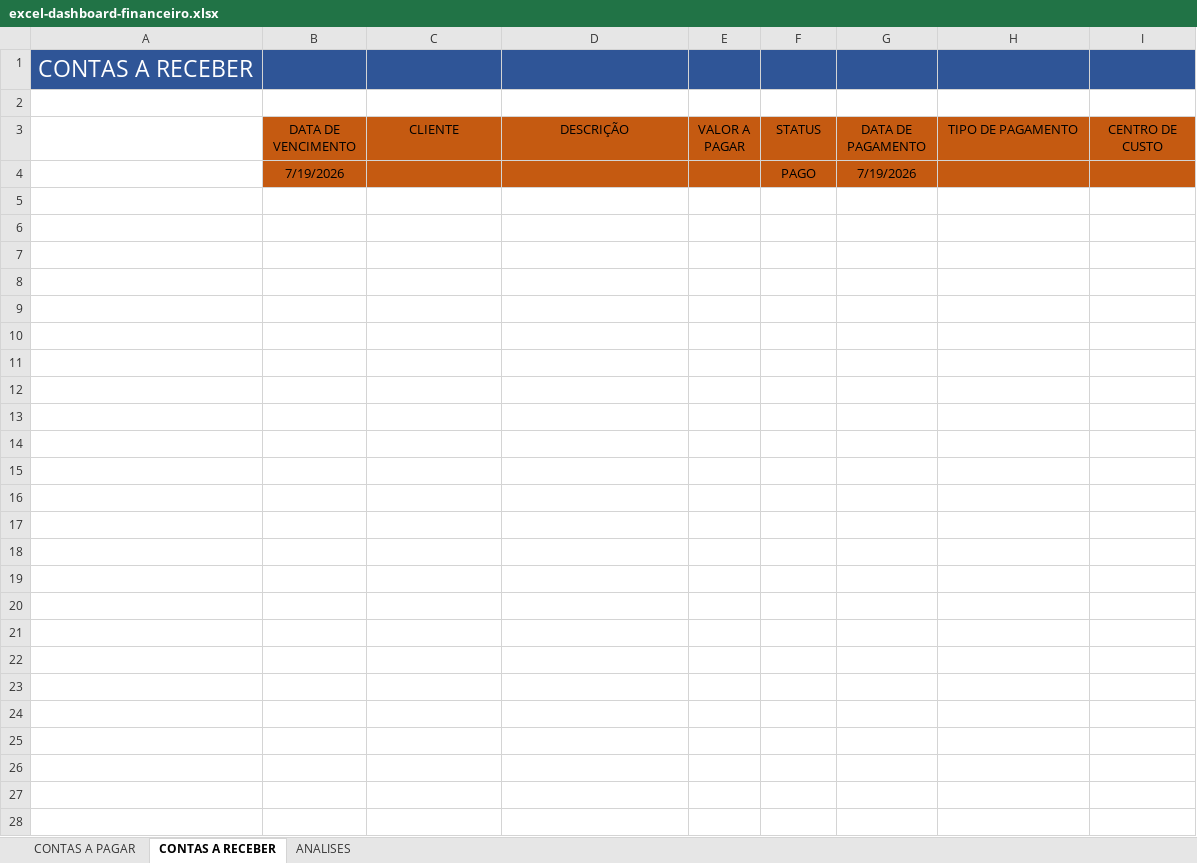
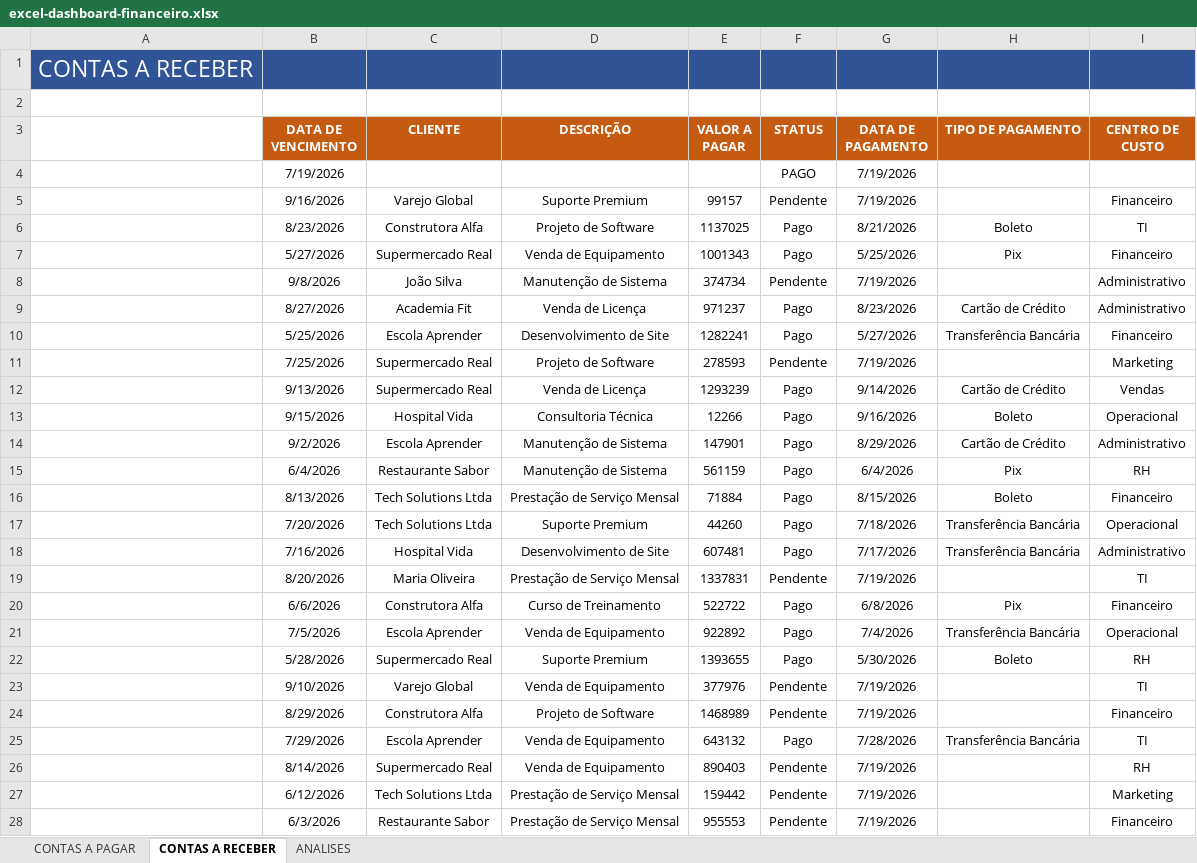
Before and after one commit to sanchesmp01-coder/Portf-lio, an Excel workbook: Excel/excel-dashboard-financeiro/Dashboard Financeiro/excel-dashboard-financeiro.xlsx, sheet CONTAS A RECEBER, drawn as a sheet; values as stored, in another font and other column widths than the file's, no borders; charts and pictures and conditional formats and table styles not drawn; the diff names each change by its address in the sheet, - before the commit and + after, or states it on an @@ line.

```diff
--- a/Excel/excel-dashboard-financeiro/Dashboard Financeiro/excel-dashboard-financeiro.xlsx (sheet CONTAS A RECEBER)
+++ b/Excel/excel-dashboard-financeiro/Dashboard Financeiro/excel-dashboard-financeiro.xlsx (sheet CONTAS A RECEBER)
@@ B3:I3 bold: off → on, text colour: black → #FFFFFF @@
-B4:I4 fill: #C55A11
+B4:I4 fill: none
+row 5:  | 9/16/2026 | Varejo Global | Suporte Premium | 99157 | Pendente | 7/19/2026 |  | Financeiro
+row 6:  | 8/23/2026 | Construtora Alfa | Projeto de Software | 1137025 | Pago | 8/21/2026 | Boleto | TI
+row 7:  | 5/27/2026 | Supermercado Real | Venda de Equipamento | 1001343 | Pago | 5/25/2026 | Pix | Financeiro
+row 8:  | 9/8/2026 | João Silva | Manutenção de Sistema | 374734 | Pendente | 7/19/2026 |  | Administrativo
+row 9:  | 8/27/2026 | Academia Fit | Venda de Licença | 971237 | Pago | 8/23/2026 | Cartão de Crédito | Administrativo
+row 10:  | 5/25/2026 | Escola Aprender | Desenvolvimento de Site | 1282241 | Pago | 5/27/2026 | Transferência Bancária | Financeiro
+row 11:  | 7/25/2026 | Supermercado Real | Projeto de Software | 278593 | Pendente | 7/19/2026 |  | Marketing
+row 12:  | 9/13/2026 | Supermercado Real | Venda de Licença | 1293239 | Pago | 9/14/2026 | Cartão de Crédito | Vendas
+row 13:  | 9/15/2026 | Hospital Vida | Consultoria Técnica | 12266 | Pago | 9/16/2026 | Boleto | Operacional
+row 14:  | 9/2/2026 | Escola Aprender | Manutenção de Sistema | 147901 | Pago | 8/29/2026 | Cartão de Crédito | Administrativo
+row 15:  | 6/4/2026 | Restaurante Sabor | Manutenção de Sistema | 561159 | Pago | 6/4/2026 | Pix | RH
+row 16:  | 8/13/2026 | Tech Solutions Ltda | Prestação de Serviço Mensal | 71884 | Pago | 8/15/2026 | Boleto | Financeiro
+row 17:  | 7/20/2026 | Tech Solutions Ltda | Suporte Premium | 44260 | Pago | 7/18/2026 | Transferência Bancária | Operacional
+row 18:  | 7/16/2026 | Hospital Vida | Desenvolvimento de Site | 607481 | Pago | 7/17/2026 | Transferência Bancária | Administrativo
+row 19:  | 8/20/2026 | Maria Oliveira | Prestação de Serviço Mensal | 1337831 | Pendente | 7/19/2026 |  | TI
+row 20:  | 6/6/2026 | Construtora Alfa | Curso de Treinamento | 522722 | Pago | 6/8/2026 | Pix | Financeiro
+row 21:  | 7/5/2026 | Escola Aprender | Venda de Equipamento | 922892 | Pago | 7/4/2026 | Transferência Bancária | Operacional
+row 22:  | 5/28/2026 | Supermercado Real | Suporte Premium | 1393655 | Pago | 5/30/2026 | Boleto | RH
+row 23:  | 9/10/2026 | Varejo Global | Venda de Equipamento | 377976 | Pendente | 7/19/2026 |  | TI
+row 24:  | 8/29/2026 | Construtora Alfa | Projeto de Software | 1468989 | Pendente | 7/19/2026 |  | Financeiro
+row 25:  | 7/29/2026 | Escola Aprender | Venda de Equipamento | 643132 | Pago | 7/28/2026 | Transferência Bancária | TI
+row 26:  | 8/14/2026 | Supermercado Real | Venda de Equipamento | 890403 | Pendente | 7/19/2026 |  | RH
+row 27:  | 6/12/2026 | Tech Solutions Ltda | Prestação de Serviço Mensal | 159442 | Pendente | 7/19/2026 |  | Marketing
+row 28:  | 6/3/2026 | Restaurante Sabor | Prestação de Serviço Mensal | 955553 | Pendente | 7/19/2026 |  | Financeiro
```
Also changed, not shown: sheet CONTAS A PAGAR, charts or pictures, 2 other files.
